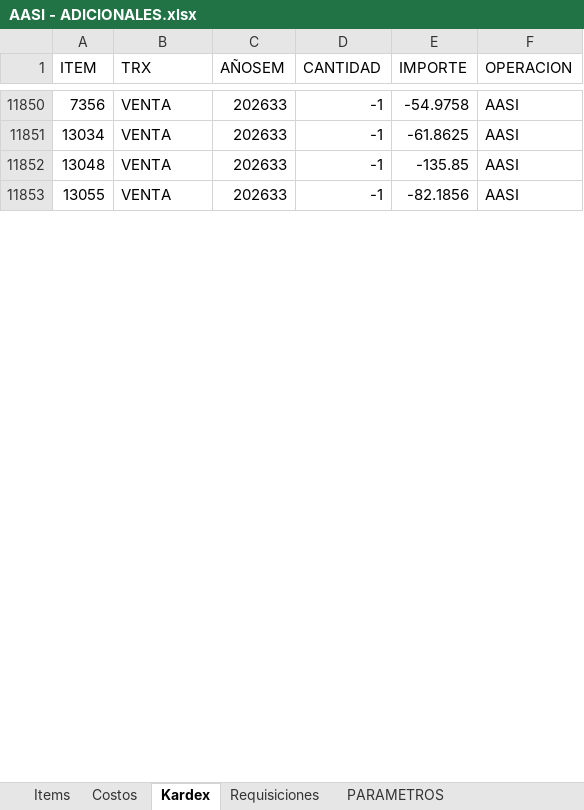
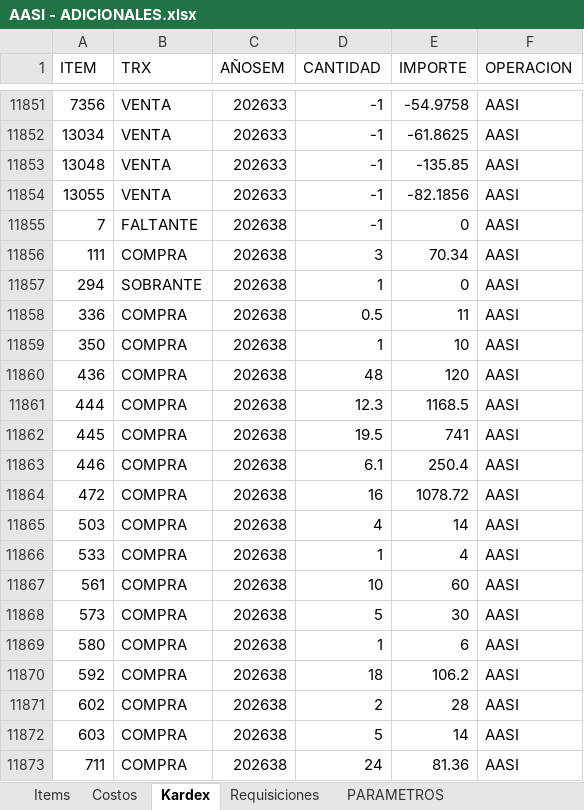
Before and after one commit to AlvaroCornejo/EBC_PEDIDOS_ADICIONALES, an Excel workbook: data/AASI - ADICIONALES.xlsx, sheet Kardex, drawn as a sheet; only a part is shown, gaps mark what is left out; values as stored, in another font and other column widths than the file's, no borders; table styles not drawn; the diff covers the shown part only; the diff names each change by its address in the sheet, - before the commit and + after, or states it on an @@ line.

```diff
--- a/data/AASI - ADICIONALES.xlsx (sheet Kardex)
+++ b/data/AASI - ADICIONALES.xlsx (sheet Kardex)
+row 11855: 7 | FALTANTE | 202638 | -1 | 0 | AASI
+row 11856: 111 | COMPRA | 202638 | 3 | 70.34 | AASI
+row 11857: 294 | SOBRANTE | 202638 | 1 | 0 | AASI
+row 11858: 336 | COMPRA | 202638 | 0.5 | 11 | AASI
+row 11859: 350 | COMPRA | 202638 | 1 | 10 | AASI
+row 11860: 436 | COMPRA | 202638 | 48 | 120 | AASI
+row 11861: 444 | COMPRA | 202638 | 12.3 | 1168.5 | AASI
+row 11862: 445 | COMPRA | 202638 | 19.5 | 741 | AASI
+row 11863: 446 | COMPRA | 202638 | 6.1 | 250.4 | AASI
+row 11864: 472 | COMPRA | 202638 | 16 | 1078.72 | AASI
+row 11865: 503 | COMPRA | 202638 | 4 | 14 | AASI
+row 11866: 533 | COMPRA | 202638 | 1 | 4 | AASI
+row 11867: 561 | COMPRA | 202638 | 10 | 60 | AASI
+row 11868: 573 | COMPRA | 202638 | 5 | 30 | AASI
+row 11869: 580 | COMPRA | 202638 | 1 | 6 | AASI
+row 11870: 592 | COMPRA | 202638 | 18 | 106.2 | AASI
+row 11871: 602 | COMPRA | 202638 | 2 | 28 | AASI
+row 11872: 603 | COMPRA | 202638 | 5 | 14 | AASI
+row 11873: 711 | COMPRA | 202638 | 24 | 81.36 | AASI
```
Also changed, not shown: 90 added rows and 363 edited cells elsewhere in this sheet, sheet Items, sheet PARAMETROS, data/CDL28 - ADICIONALES.xlsx, data/CDLAO - ADICIONALES.xlsx, 8 other files.
